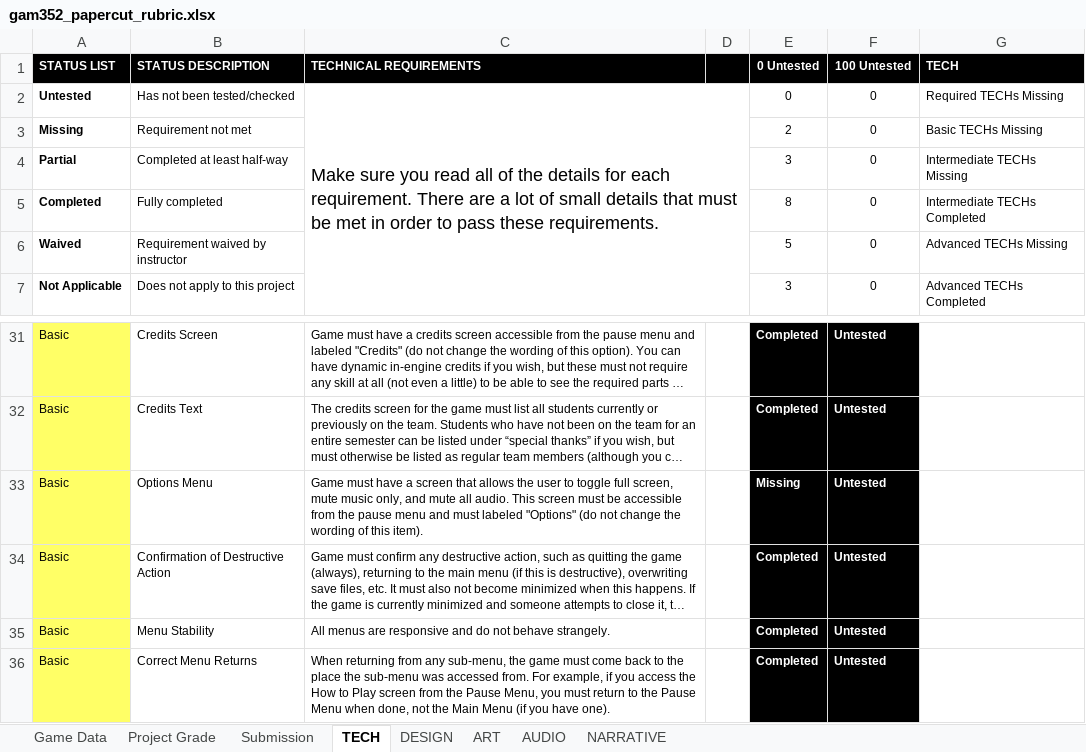
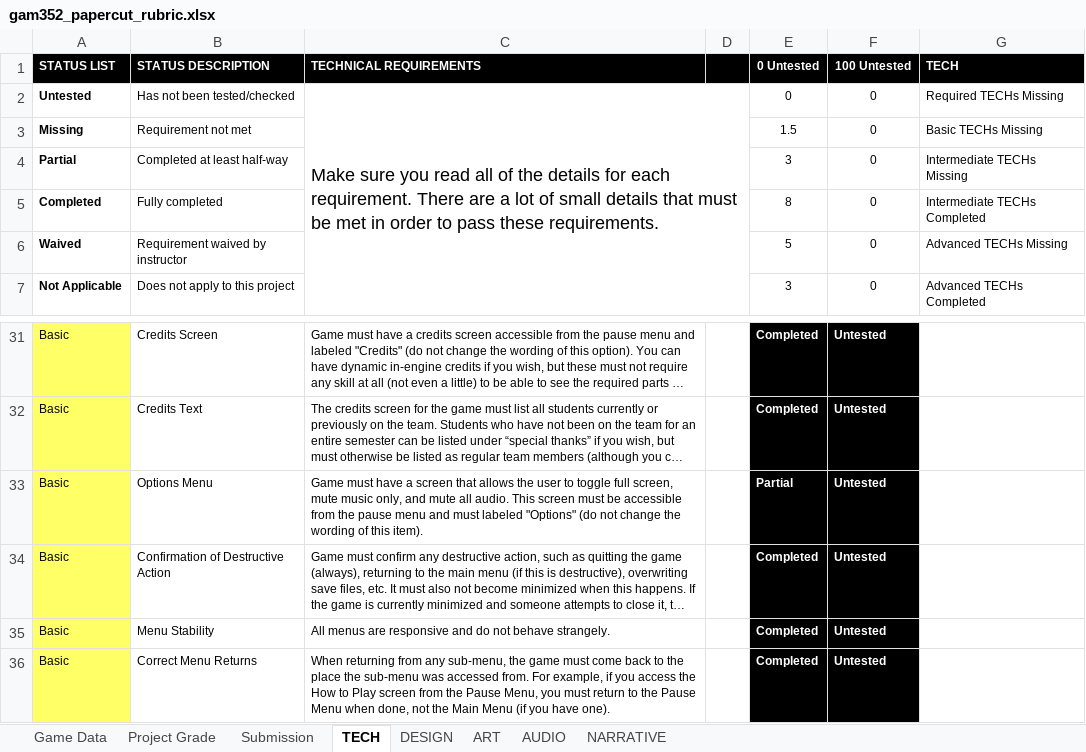
Before and after one commit to ThePaperMill/PaperCut, an Excel workbook: GameDocuments/gam352_papercut_rubric.xlsx, sheet TECH, drawn as a sheet; only a part is shown, gaps mark what is left out; long unchanged cells end in …; values as stored, in another font and other column widths than the file's, no borders; conditional formats not drawn; the diff names each change by its address in the sheet, - before the commit and + after, or states it on an @@ line.

```diff
--- a/GameDocuments/gam352_papercut_rubric.xlsx (sheet TECH)
+++ b/GameDocuments/gam352_papercut_rubric.xlsx (sheet TECH)
-E3 (0 Untested): 2
+E3 (0 Untested): 1.5
-E33 (0 Untested): Missing
+E33 (0 Untested): Partial
```
Also changed, not shown: sheet Project Grade, 10 other files.
